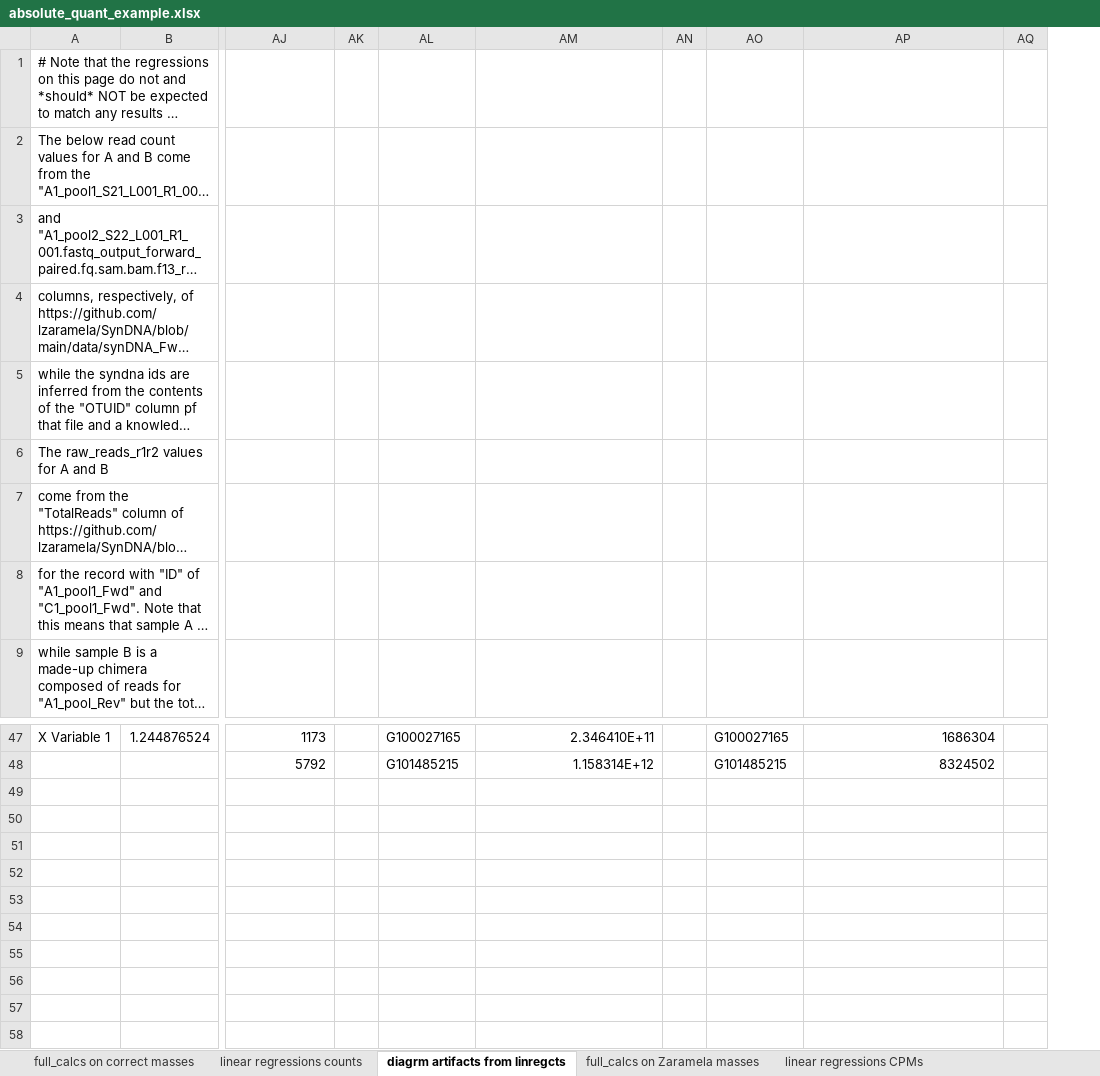
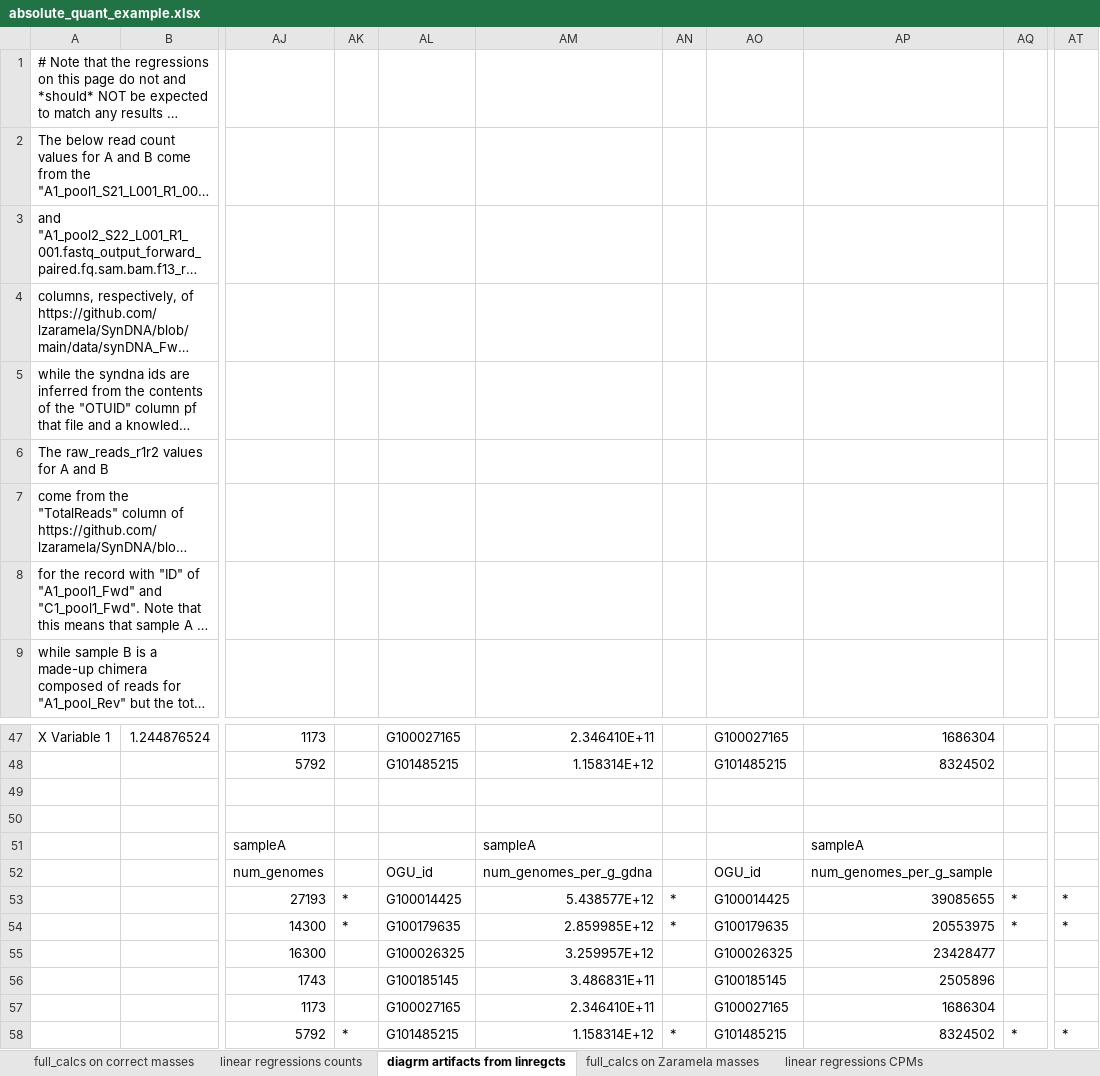
Before and after one commit to biocore/pysyndna, an Excel workbook: docs/absolute_quant_example.xlsx, sheet diagrm artifacts from linregcts, drawn as a sheet; only a part is shown, gaps mark what is left out; long unchanged cells end in …; values as stored, in another font and other column widths than the file's, no borders; charts and pictures not drawn; removed rows and columns are numbered as before the commit, all else as after; rows hold the shown columns only; the diff names each change by its address in the sheet, - before the commit and + after, or states it on an @@ line.

Commit message:
extend example spreadsheet, correct typo in internal column name

```diff
--- a/docs/absolute_quant_example.xlsx (sheet diagrm artifacts from linregcts)
+++ b/docs/absolute_quant_example.xlsx (sheet diagrm artifacts from linregcts)
-column AK, empty
+column AK, empty
-column AN, empty
+column AN, empty
-column AQ, empty
+column AQ, empty
+column AT, empty
+row 49: (empty)
+row 50: (empty)
+row 51:  |  | sampleA |  |  | sampleA |  |  | sampleA
+row 52:  |  | num_genomes |  | OGU_id | num_genomes_per_g_gdna |  | OGU_id | num_genomes_per_g_sample
+row 53:  |  | 27193 | * | G100014425 | 5.438577E+12 | * | G100014425 | 39085655 | * | *
+row 54:  |  | 14300 | * | G100179635 | 2.859985E+12 | * | G100179635 | 20553975 | * | *
+row 55:  |  | 16300 |  | G100026325 | 3.259957E+12 |  | G100026325 | 23428477
+row 56:  |  | 1743 |  | G100185145 | 3.486831E+11 |  | G100185145 | 2505896
+row 57:  |  | 1173 |  | G100027165 | 2.346410E+11 |  | G100027165 | 1686304
+row 58:  |  | 5792 | * | G101485215 | 1.158314E+12 | * | G101485215 | 8324502 | * | *
```
Also changed, not shown: formulas that keep their value, 1 other file.
